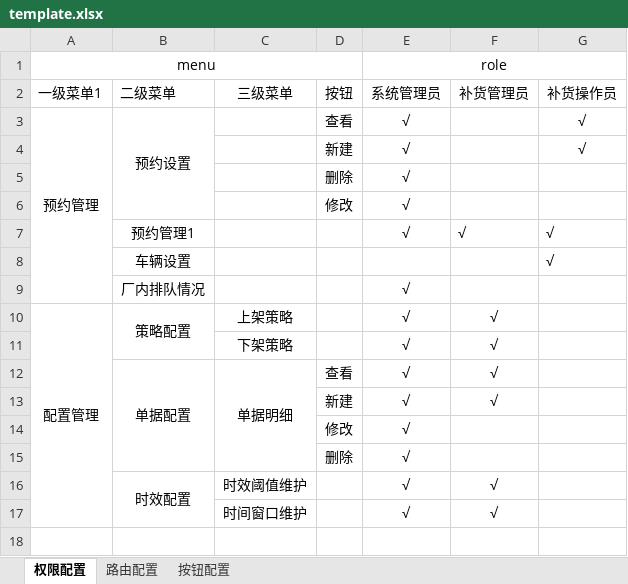
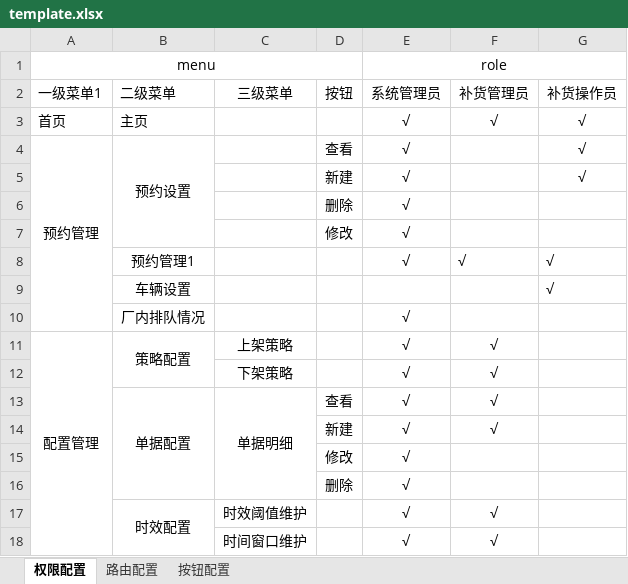
Before and after one commit to czj93/authz-config-generate, an Excel workbook: bin/template.xlsx, sheet 权限配置, drawn as a sheet; values as stored, in another font and other column widths than the file's, no borders; the diff names each change by its address in the sheet, - before the commit and + after, or states it on an @@ line.

```diff
--- a/bin/template.xlsx (sheet 权限配置)
+++ b/bin/template.xlsx (sheet 权限配置)
+row 3: 首页 | 主页 |  |  | √ | √ | √
```
Also changed, not shown: sheet 路由配置, 2 other files.
